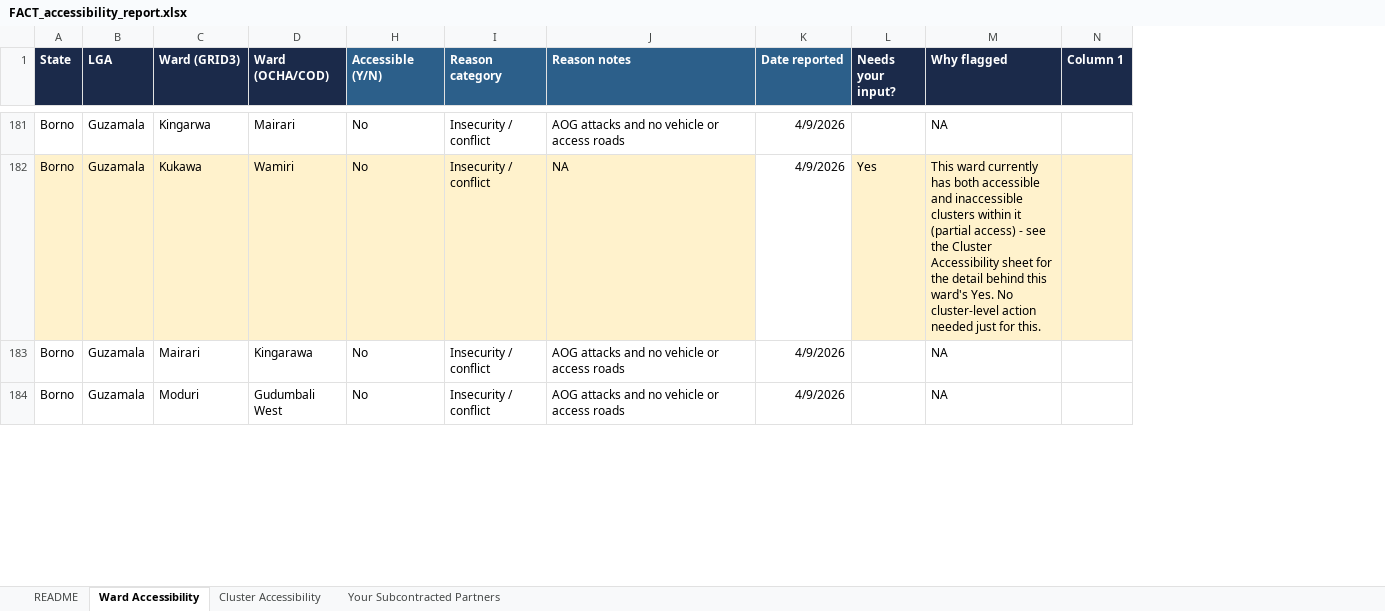
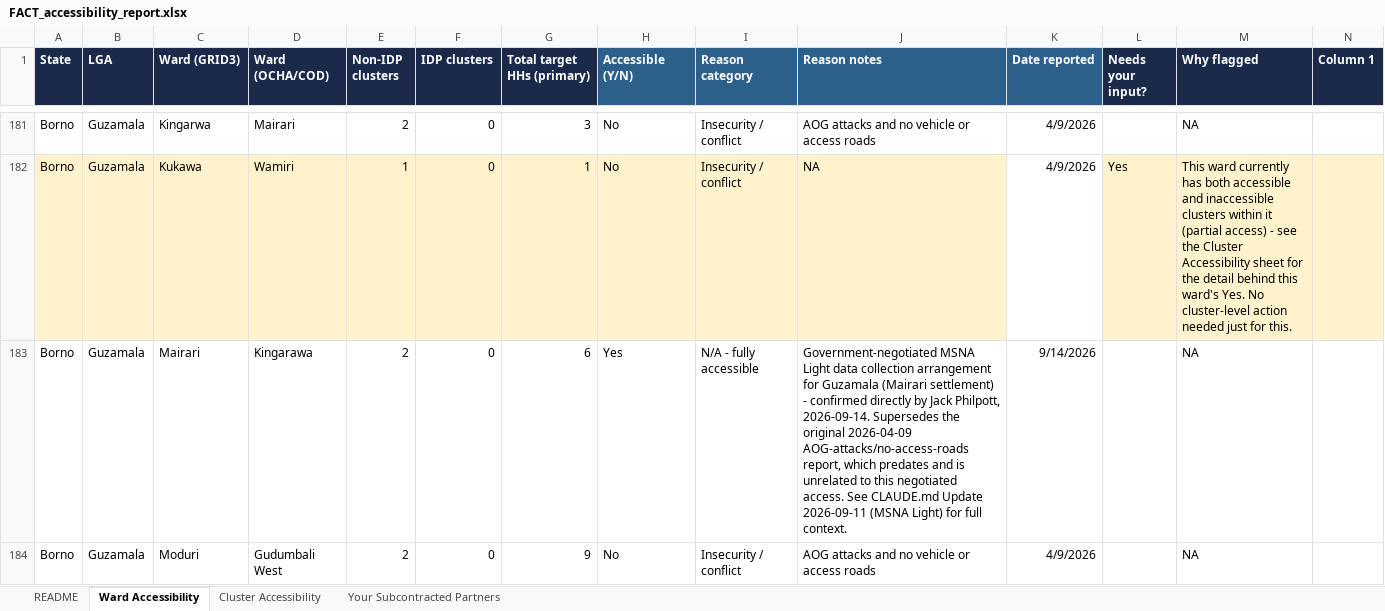
Before and after one commit to JackPhilpott/MSNA-N-WEC-2026, an Excel workbook: resampling/input/accessibility_reports_returned/FACT_accessibility_report.xlsx, sheet Ward Accessibility, drawn as a sheet; only a part is shown, gaps mark what is left out; values as stored, in another font and other column widths than the file's, no borders; table styles not drawn; the diff covers the shown part only; the diff names each change by its address in the sheet, - before the commit and + after, or states it on an @@ line.

Commit message:
Fix a false-positive duplicate-building check in the draw script and the same flaw in the Tier-2 overlap check; national Tier-1-only capacity sweep; ward-completeness expansion; v10 frame bump
- draw_supplementary_clusters_batch.R: the post-merge integrity check
  compared building_id across independently-numbered scans (a per-scan
  ordinal, not a stable identifier), causing false-positive crashes and,
  more seriously, making the Tier 2 already-claimed-building check
  unable to ever catch a real overlap. Both switched to the same
  coordinate-based key the working dedup logic already used correctly.
- analysis_remaining_eligible_pool.R: the "remaining pool"/"not
  closeable" reporting only ever reflected Tier 1 (fresh-hex) capacity,
  never the documented Tier 2 repeat-draw fallback. Re-ran the real
  draw mechanism against every nationally-flagged "not closeable"
  stratum - 2 fully unlocked, 3 partially unlocked, 11 new clusters of
  real capacity delivered as a direct result.
- 01_generate_accessibility_reports.py / 04_build_master_accessibility_
  status.py: expanded every partner's Ward Accessibility sheet to list
  every real ward in every LGA they currently cover (scoped against the
  live frame's own partners_covering, not the manually-maintained
  Partnerscoverage.xlsx, which doesn't reflect mid-project coverage
  reinstatements) - closes the "never-assessed wards silently default
  to Accessible" gap found via INTERSOS/Maru, ~4,500 households
  nationally.
- Corrected a 2026-09-06 accessibility-report ingestion error: a FACT
  "please add these to Kobo" request had been mis-recorded as a
  cluster-level accessibility decline, silently excluding 6 real
  clusters for 9 days - reinstated after direct confirmation.
- Fixed a real merge-step gap (ward_accessible_status left unset on a
  batch of new rows, same failure mode as the 2026-09-07 incident) and
  the Dandume A/B ward-status swap that had only landed at cluster
  grain, never ward grain.
- Version bump v9 -> v10 after tonight's full partner backlog (Street
  Child, PLAN, ACF, COOPI, FACT Bakori) and the sweep above; all
  _v9_ references renamed across durable/reusable scripts.

```diff
--- a/resampling/input/accessibility_reports_returned/FACT_accessibility_report.xlsx (sheet Ward Accessibility)
+++ b/resampling/input/accessibility_reports_returned/FACT_accessibility_report.xlsx (sheet Ward Accessibility)
@@ column E (Non-IDP clusters) unhidden, rows 181-184: 2 | 1 | 2 | 2 @@
@@ column F (IDP clusters) unhidden, rows 181-184: all 0 @@
@@ column G (Total target HHs (primary)) unhidden, rows 181-184: 3 | 1 | 6 | 9 @@
-H183 (Accessible (Y/N)): No
+H183 (Accessible (Y/N)): Yes
-I183 (Reason category): Insecurity / conflict
+I183 (Reason category): N/A - fully accessible
-J183 (Reason notes): AOG attacks and no vehicle or access roads
+J183 (Reason notes): Government-negotiated MSNA Light data collection arrangement for Guzamala (Mairari settlement) - confirmed directly by Jack Philpott, 2026-09-14. Supersedes the original 2026-04-09 AOG-attacks/no-access-roads report, which predates and is unrelated to this negotiated access. See CLAUDE.md Update 2026-09-11 (MSNA Light) for full context.
-K183 (Date reported): 4/9/2026
+K183 (Date reported): 9/14/2026
```
Also changed, not shown: 149 added rows and 25 edited cells elsewhere in this sheet, sheet Cluster Accessibility, resampling/input/accessibility_reports_returned/COOPI_accessibility_report.xlsx, resampling/input/accessibility_reports_returned/FHI 360_accessibility_report.xlsx, 36 other files.
